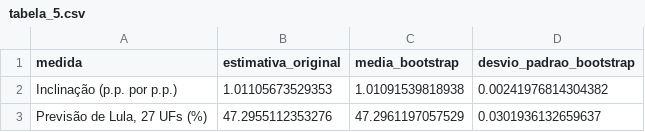
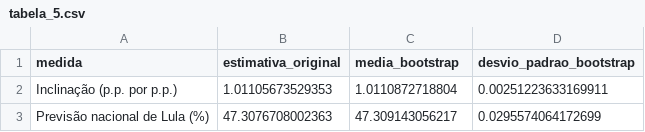
Before and after one commit to mgaldino/lab-regressao-aula, a CSV file: 2026/lab-regressao-aula/projeto_agna/output/aula_07/laboratorio_eleitoral/tabela_5.csv, drawn as a sheet.

```diff
--- a/2026/lab-regressao-aula/projeto_agna/output/aula_07/laboratorio_eleitoral/tabela_5.csv
+++ b/2026/lab-regressao-aula/projeto_agna/output/aula_07/laboratorio_eleitoral/tabela_5.csv
@@ -1,3 +1,3 @@
 "medida","estimativa_original","media_bootstrap","desvio_padrao_bootstrap"
-"Inclinação (p.p. por p.p.)",1.01105673529353,1.01091539818938,0.00241976814304382
-"Previsão de Lula, 27 UFs (%)",47.2955112353276,47.2961197057529,0.0301936132659637
+"Inclinação (p.p. por p.p.)",1.01105673529353,1.0110872718804,0.00251223633169911
+"Previsão nacional de Lula (%)",47.3076708002363,47.309143056217,0.0295574064172699
```
Also changed, not shown: 2026/lab-regressao-aula/projeto_agna/output/aula_07/laboratorio_eleitoral/bootstrap_previsoes.csv, 2026/lab-regressao-aula/projeto_agna/output/aula_07/laboratorio_eleitoral/previsoes_2026_zonas.csv, 19 other files.
